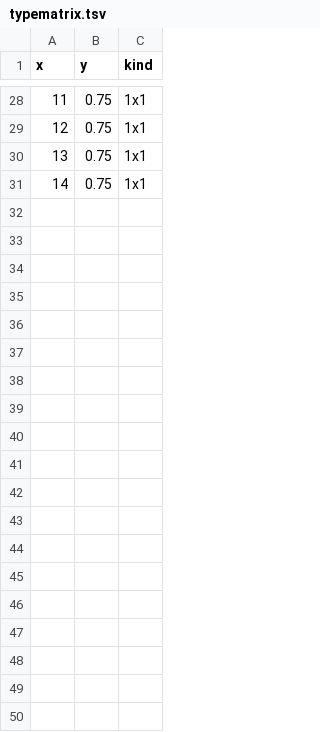
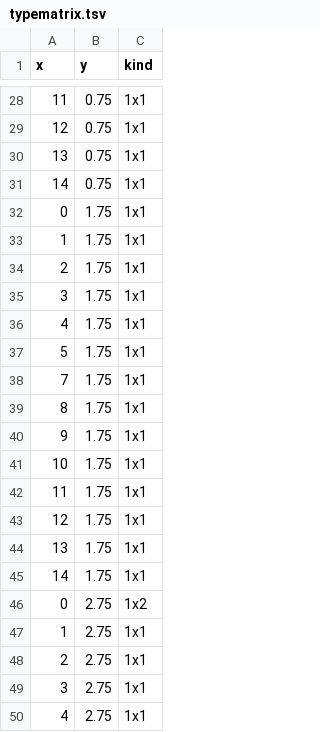
Before and after one commit to lucmazon/heatmap, a TSV file: typematrix.tsv, drawn as a sheet; only a part is shown, gaps mark what is left out; the diff covers the shown part only; the diff names each change by its address in the sheet, - before the commit and + after, or states it on an @@ line.

Commit message:
typematrix

```diff
--- a/typematrix.tsv
+++ b/typematrix.tsv
+row 32: 0 | 1.75 | 1x1
+row 33: 1 | 1.75 | 1x1
+row 34: 2 | 1.75 | 1x1
+row 35: 3 | 1.75 | 1x1
+row 36: 4 | 1.75 | 1x1
+row 37: 5 | 1.75 | 1x1
+row 38: 7 | 1.75 | 1x1
+row 39: 8 | 1.75 | 1x1
+row 40: 9 | 1.75 | 1x1
+row 41: 10 | 1.75 | 1x1
+row 42: 11 | 1.75 | 1x1
+row 43: 12 | 1.75 | 1x1
+row 44: 13 | 1.75 | 1x1
+row 45: 14 | 1.75 | 1x1
+row 46: 0 | 2.75 | 1x2
+row 47: 1 | 2.75 | 1x1
+row 48: 2 | 2.75 | 1x1
+row 49: 3 | 2.75 | 1x1
+row 50: 4 | 2.75 | 1x1
```
Also changed, not shown: 41 added rows and 2 edited cells elsewhere in this file, 2 other files.
